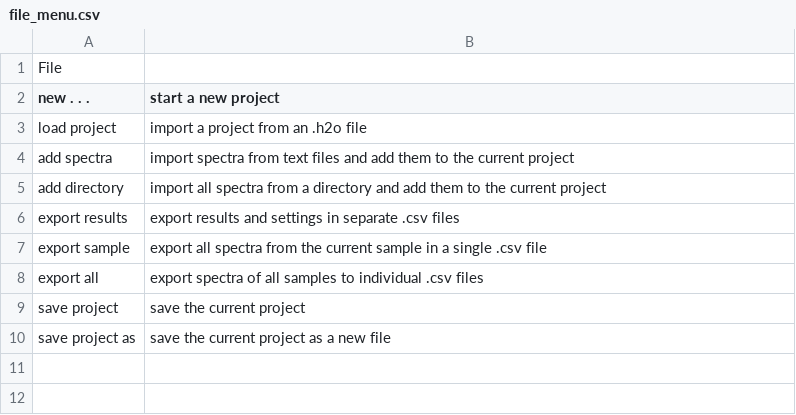
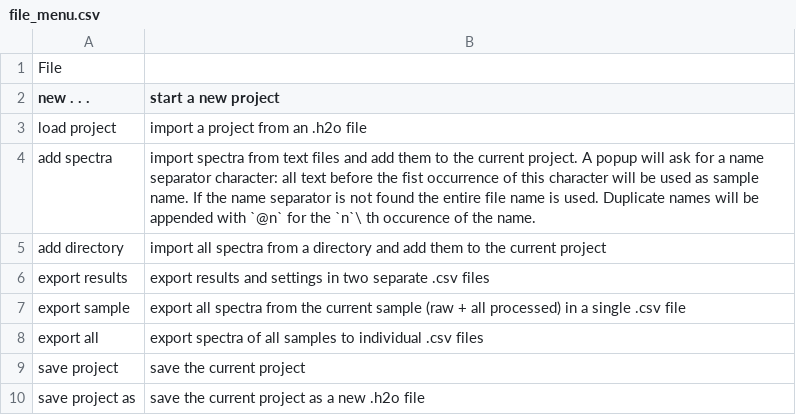
Before and after one commit to TDGerve/silicH2O, a CSV file: docs/source/tables/file_menu.csv, drawn as a sheet.

```diff
--- a/docs/source/tables/file_menu.csv
+++ b/docs/source/tables/file_menu.csv
@@ -3,8 +3,8 @@ new . . .,start a new project
 load project,import a project from an .h2o file
-add spectra,import spectra from text files and add them to the current project
+add spectra,import spectra from text files and add them to the current project. A popup will ask for a name separator character: all text before the fist occurrence of this character will be used as sample name. If the name separator is not found the entire file name is used. Duplicate names will be appended with `@n` for the `n`\ th occurence of the name.
 add directory,import all spectra from a directory and add them to the current project
-export results,export results and settings in separate .csv files
-export sample,export all spectra from the current sample in a single .csv file
+export results,export results and settings in two separate .csv files
+export sample,export all spectra from the current sample (raw + all processed) in a single .csv file
 export all,export spectra of all samples to individual .csv files
 save project,save the current project
-save project as,save the current project as a new file
+save project as,save the current project as a new .h2o file
```
Also changed, not shown: 6 other files.
